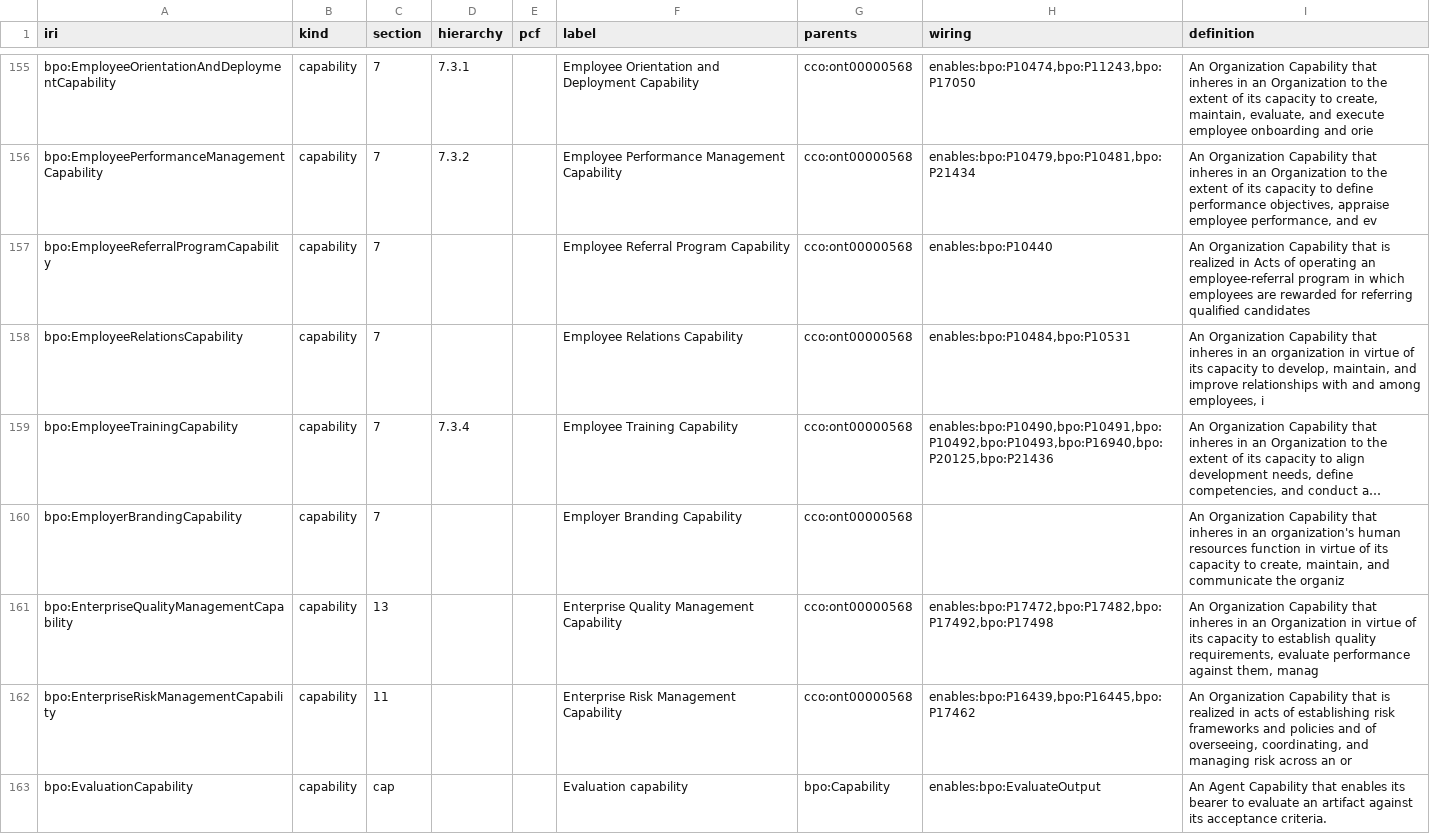
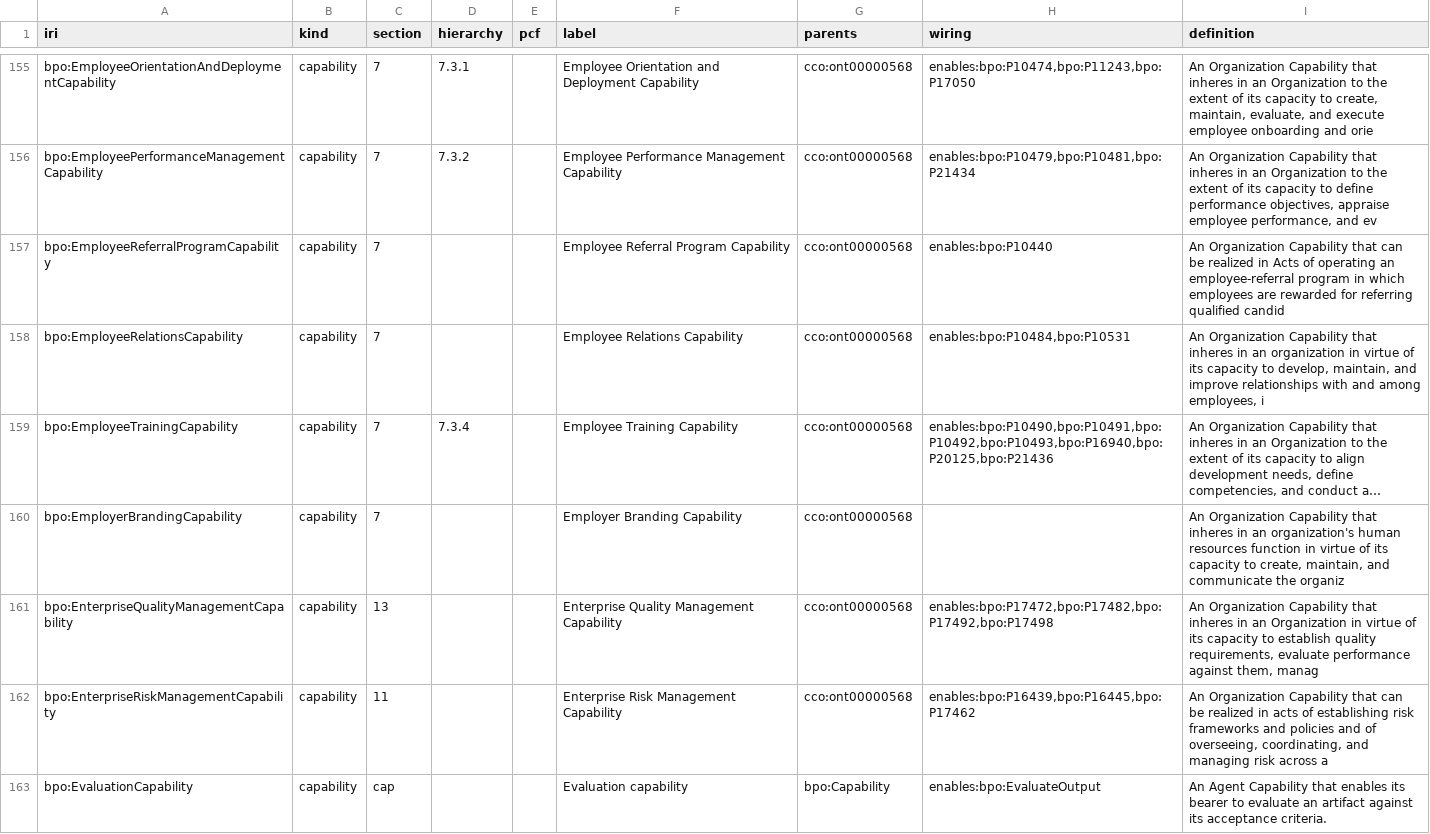
Before and after one commit to Skreen5hot/BusinessProcessOntology, a TSV file: ontology/index/corpus_index.tsv, drawn as a sheet; only a part is shown, gaps mark what is left out; long unchanged cells end in …; the diff covers the shown part only.

```diff
--- a/ontology/index/corpus_index.tsv
+++ b/ontology/index/corpus_index.tsv
@@ -156,3 +156,3 @@ bpo:EmployeeOrientationAndDeploymentCapability	capability	7	7.3.1		Employee Orie
 bpo:EmployeePerformanceManagementCapability	capability	7	7.3.2		Employee Performance Management Capability	cco:ont00000568	enables:bpo:P10479,bpo:P10481,bpo:P21434	An Organization Capability that inheres in an Organization to the extent of its capacity to define performance objectives, appraise employee performance, and ev
-bpo:EmployeeReferralProgramCapability	capability	7			Employee Referral Program Capability	cco:ont00000568	enables:bpo:P10440	An Organization Capability that is realized in Acts of operating an employee-referral program in which employees are rewarded for referring qualified candidates
+bpo:EmployeeReferralProgramCapability	capability	7			Employee Referral Program Capability	cco:ont00000568	enables:bpo:P10440	An Organization Capability that can be realized in Acts of operating an employee-referral program in which employees are rewarded for referring qualified candid
 bpo:EmployeeRelationsCapability	capability	7			Employee Relations Capability	cco:ont00000568	enables:bpo:P10484,bpo:P10531	An Organization Capability that inheres in an organization in virtue of its capacity to develop, maintain, and improve relationships with and among employees, i
@@ -161,3 +161,3 @@ bpo:EmployerBrandingCapability	capability	7			Employer Branding Capability	cco:o
 bpo:EnterpriseQualityManagementCapability	capability	13			Enterprise Quality Management Capability	cco:ont00000568	enables:bpo:P17472,bpo:P17482,bpo:P17492,bpo:P17498	An Organization Capability that inheres in an Organization in virtue of its capacity to establish quality requirements, evaluate performance against them, manag
-bpo:EnterpriseRiskManagementCapability	capability	11			Enterprise Risk Management Capability	cco:ont00000568	enables:bpo:P16439,bpo:P16445,bpo:P17462	An Organization Capability that is realized in acts of establishing risk frameworks and policies and of overseeing, coordinating, and managing risk across an or
+bpo:EnterpriseRiskManagementCapability	capability	11			Enterprise Risk Management Capability	cco:ont00000568	enables:bpo:P16439,bpo:P16445,bpo:P17462	An Organization Capability that can be realized in acts of establishing risk frameworks and policies and of overseeing, coordinating, and managing risk across a
 bpo:EvaluationCapability	capability	cap			Evaluation capability	bpo:Capability	enables:bpo:EvaluateOutput	An Agent Capability that enables its bearer to evaluate an artifact against its acceptance criteria.
```
Also changed, not shown: 44 edited cells elsewhere in this file, 15 other files.
